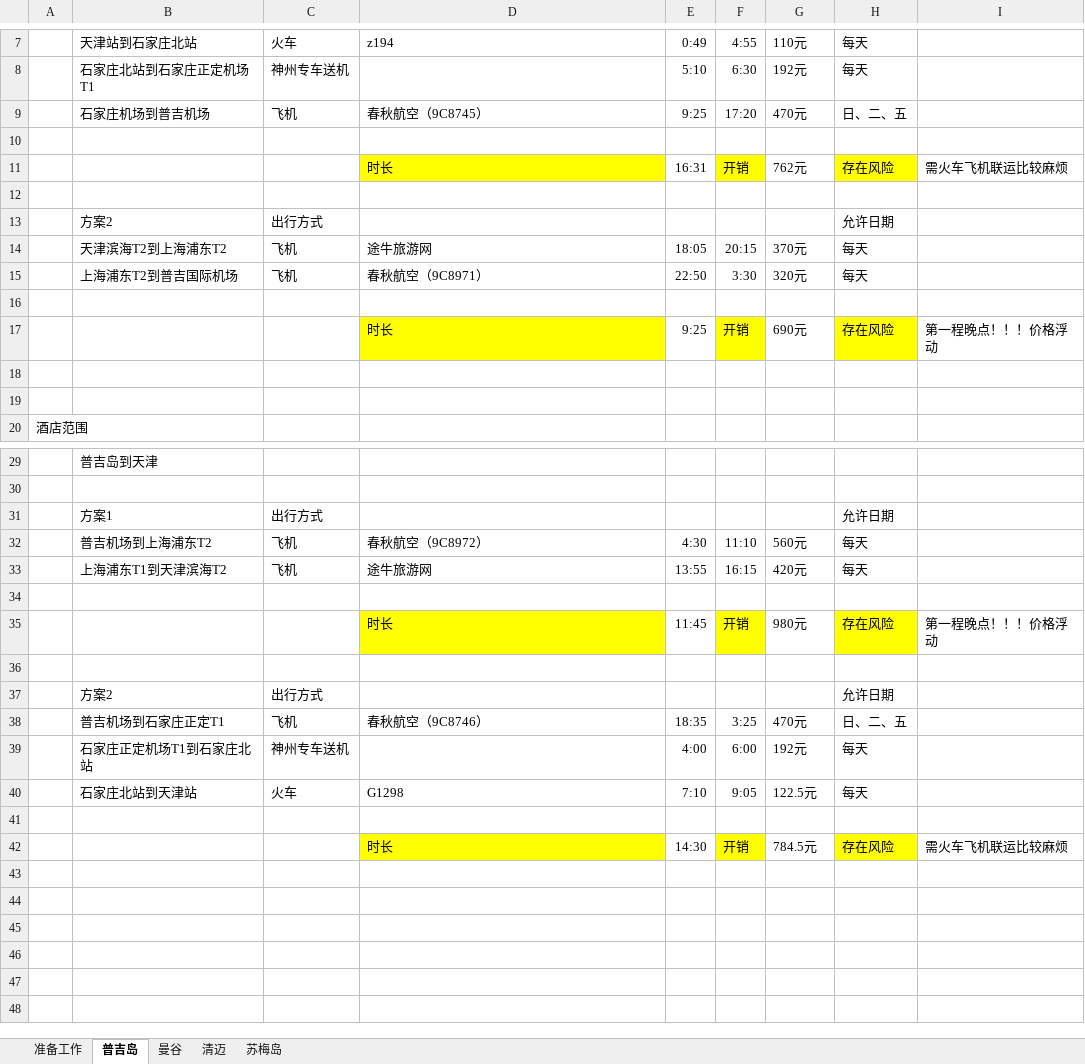
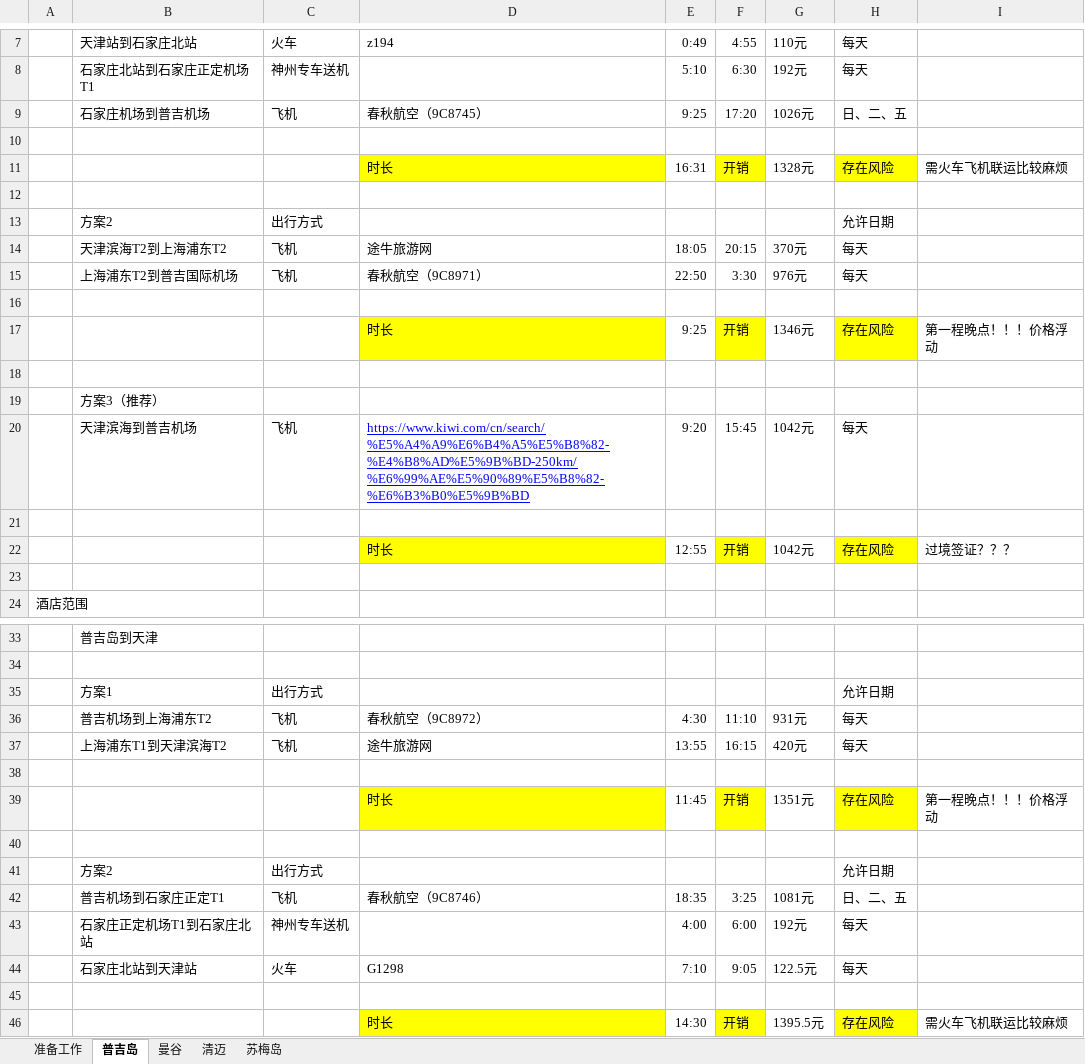
Before and after one commit to iamllitog/travel, an Excel workbook: 泰国.xlsx, sheet 普吉岛, drawn as a sheet; only a part is shown, gaps mark what is left out; values as stored, in another font and other column widths than the file's, no borders; addresses are those after the commit; the diff names each change by its address in the sheet, - before the commit and + after, or states it on an @@ line.

Commit message:
价格问题

```diff
--- a/泰国.xlsx (sheet 普吉岛)
+++ b/泰国.xlsx (sheet 普吉岛)
-G9: 470元
+G9: 1026元
-G11: 762元
+G11: 1328元
-G15: 320元
+G15: 976元
-G17: 690元
+G17: 1346元
+row 19:  | 方案3（推荐）
+row 20:  | 天津滨海到普吉机场 | 飞机 | https://www.kiwi.com/cn/search/%E5%A4%A9%E6%B4%A5%E5%B8%82-%E4%B8%AD%E5%9B%BD-250km/%E6%99%AE%E5%90%89%E5%B8%82-%E6%B3%B0%E5%9B%BD | 9:20 | 15:45 | 1042元 | 每天
+row 21: (empty)
+row 22:  |  |  | 时长 | 12:55 | 开销 | 1042元 | 存在风险 | 过境签证？？？
-G36: 560元
+G36: 931元
-G39: 980元
+G39: 1351元
-G42: 470元
+G42: 1081元
-G46: 784.5元
+G46: 1395.5元
```
Also changed, not shown: sheet 曼谷, sheet 准备工作.
